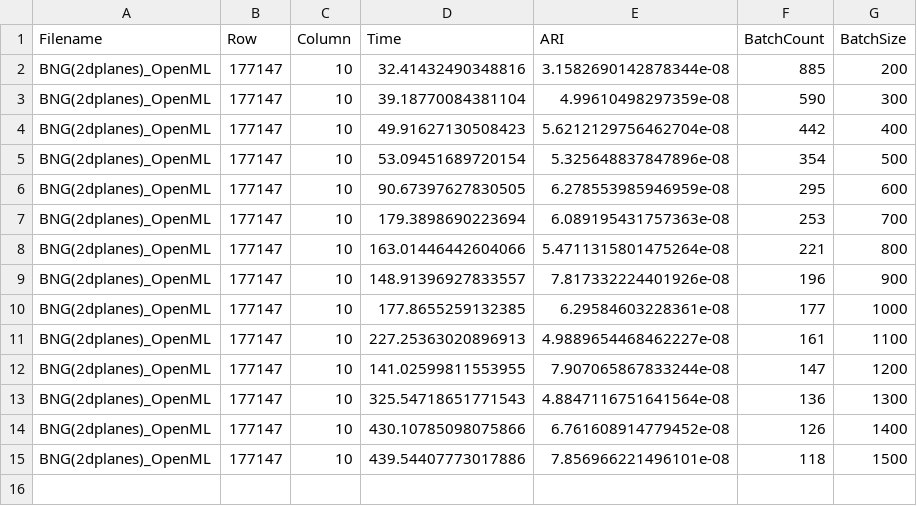
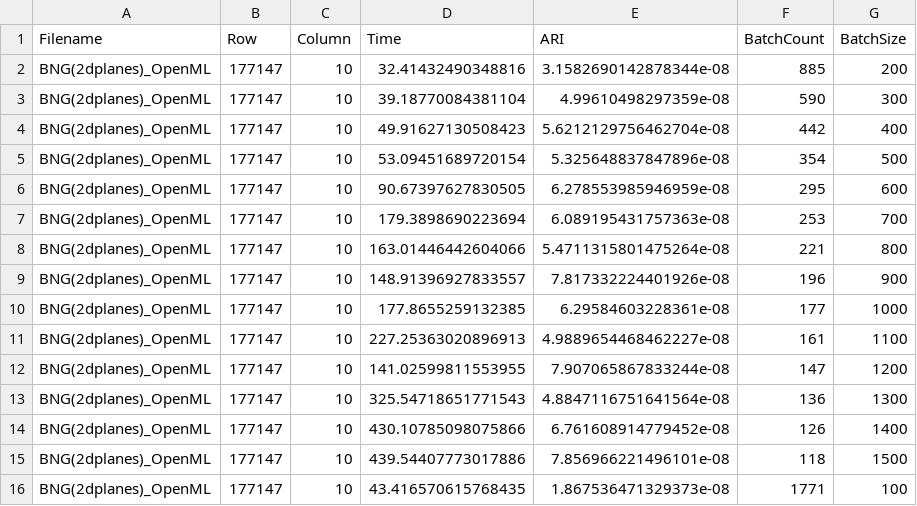
Before and after one commit to MuyeedAhmed/AcceleratedUL, a CSV file: Stats/Ablation/BatchSizeTestModuleTime_AP_RestartJ.csv, drawn as a sheet; the diff names each change by its address in the sheet, - before the commit and + after, or states it on an @@ line.

```diff
--- a/Stats/Ablation/BatchSizeTestModuleTime_AP_RestartJ.csv
+++ b/Stats/Ablation/BatchSizeTestModuleTime_AP_RestartJ.csv
+row 16: BNG(2dplanes)_OpenML | 177147 | 10 | 43.416570615768435 | 1.867536471329373e-08 | 1771 | 100
```
Also changed, not shown: Stats/Ablation/Ablation_TimeDist_AP_RestartJ.csv, Stats/Ablation/Ablation_TimeDist_DBSCAN_RestartJ.csv, 3 other files.
